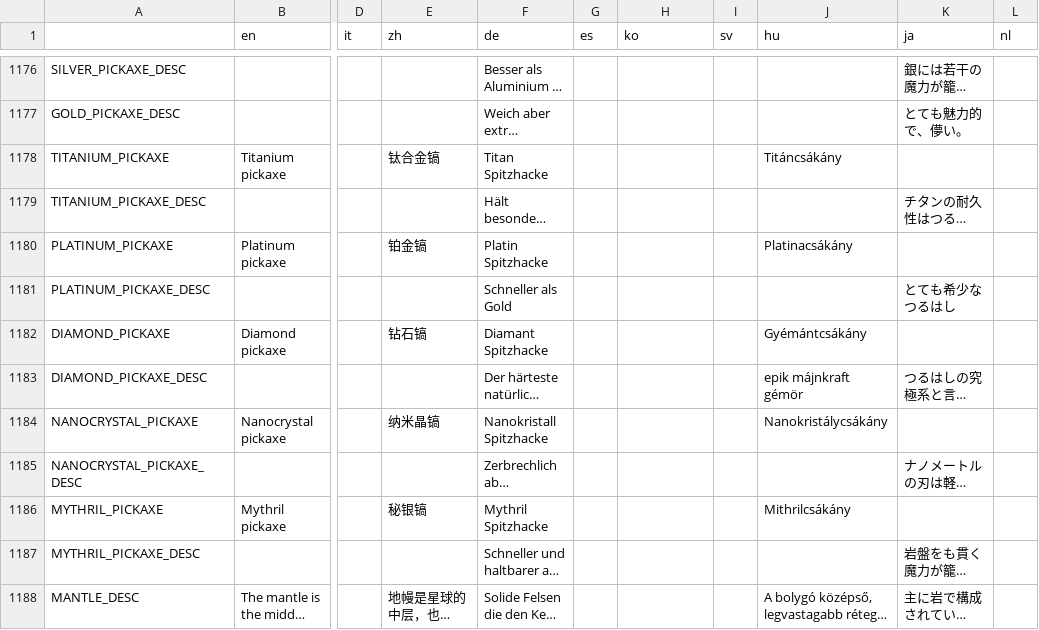
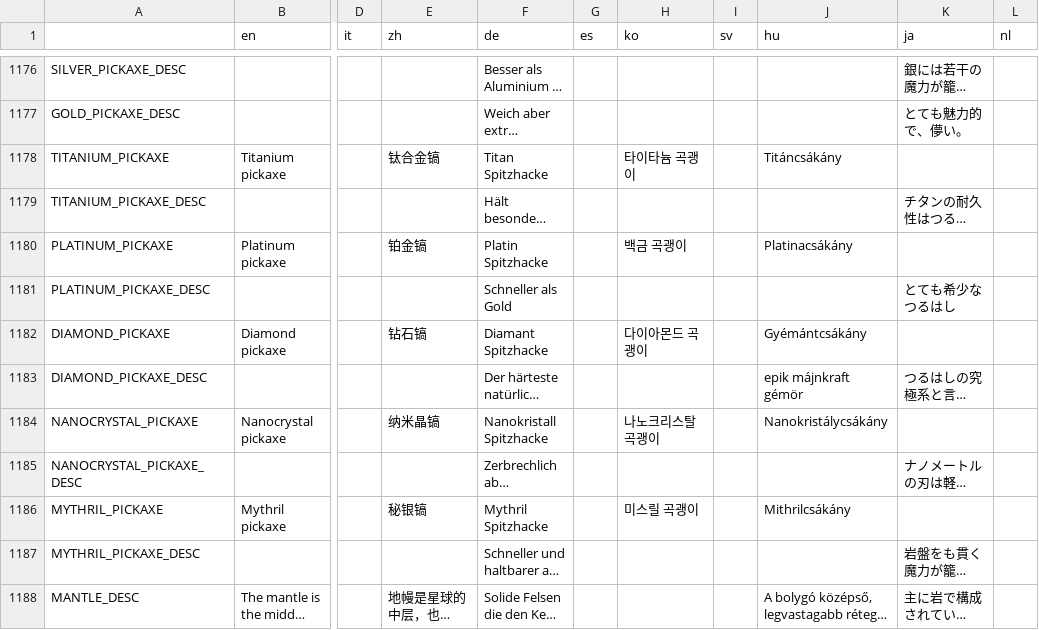
Before and after one commit to Apple0726/helixteus-3, a CSV file: Text/HX3 localization - Sheet1.csv, drawn as a sheet; only a part is shown, gaps mark what is left out; long unchanged cells end in …; the diff covers the shown part only; the diff names each change by its address in the sheet, - before the commit and + after, or states it on an @@ line.

```diff
--- a/Text/HX3 localization - Sheet1.csv
+++ b/Text/HX3 localization - Sheet1.csv
-H1178 (ko): (empty)
+H1178 (ko): 타이타늄 곡괭이
-H1180 (ko): (empty)
+H1180 (ko): 백금 곡괭이
-H1182 (ko): (empty)
+H1182 (ko): 다이아몬드 곡괭이
-H1184 (ko): (empty)
+H1184 (ko): 나노크리스탈 곡괭이
-H1186 (ko): (empty)
+H1186 (ko): 미스릴 곡괭이
```
Also changed, not shown: 47 edited cells elsewhere in this file, 17 other files.
